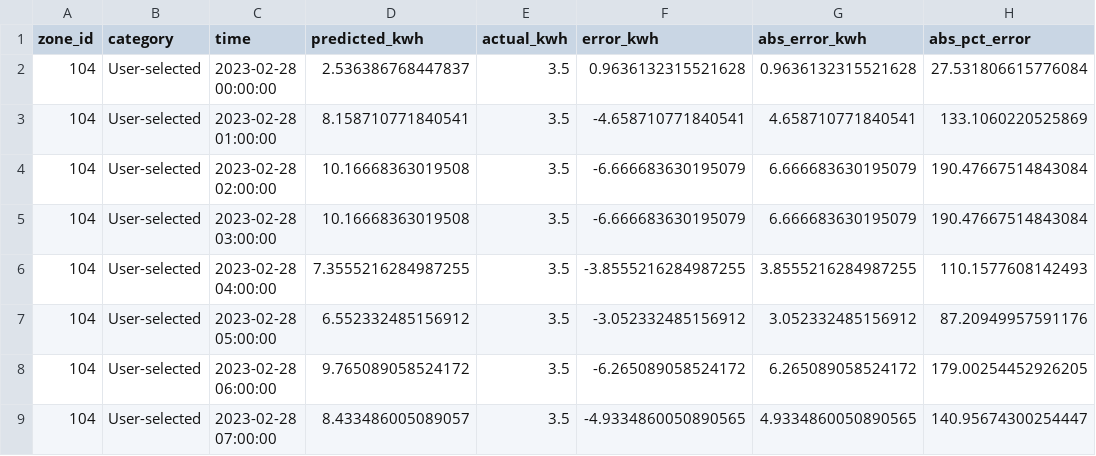
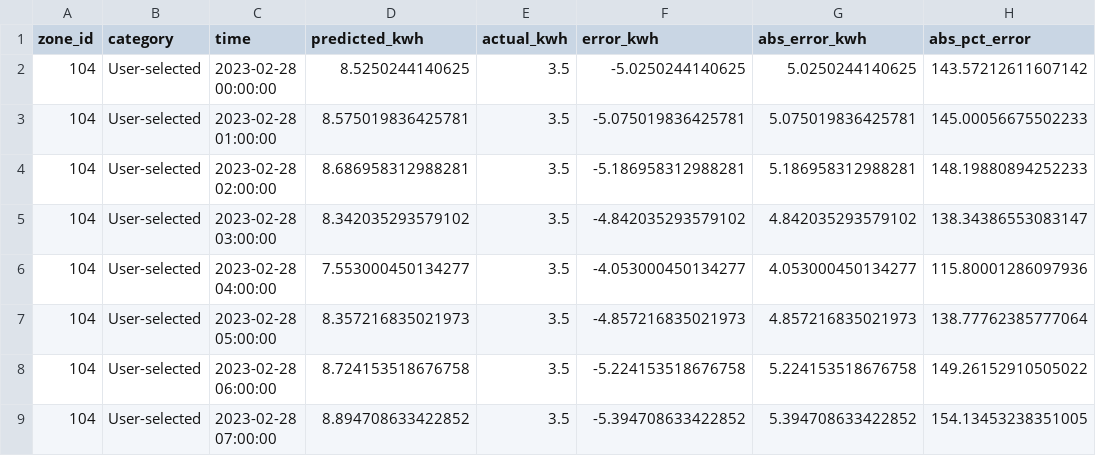
Before and after one commit to Faze321/MAFP, a CSV file: output/forecast_details/zone_104_forecast_vs_actual.csv, drawn as a sheet; only a part is shown; the diff covers the shown part only.

```diff
--- a/output/forecast_details/zone_104_forecast_vs_actual.csv
+++ b/output/forecast_details/zone_104_forecast_vs_actual.csv
@@ -1,9 +1,9 @@
 zone_id,category,time,predicted_kwh,actual_kwh,error_kwh,abs_error_kwh,abs_pct_error
-104,User-selected,2023-02-28 00:00:00,2.536386768447837,3.5,0.9636132315521628,0.9636132315521628,27.531806615776084
-104,User-selected,2023-02-28 01:00:00,8.158710771840541,3.5,-4.658710771840541,4.658710771840541,133.1060220525869
-104,User-selected,2023-02-28 02:00:00,10.16668363019508,3.5,-6.666683630195079,6.666683630195079,190.47667514843084
-104,User-selected,2023-02-28 03:00:00,10.16668363019508,3.5,-6.666683630195079,6.666683630195079,190.47667514843084
-104,User-selected,2023-02-28 04:00:00,7.3555216284987255,3.5,-3.8555216284987255,3.8555216284987255,110.1577608142493
-104,User-selected,2023-02-28 05:00:00,6.552332485156912,3.5,-3.052332485156912,3.052332485156912,87.20949957591176
-104,User-selected,2023-02-28 06:00:00,9.765089058524172,3.5,-6.265089058524172,6.265089058524172,179.00254452926205
-104,User-selected,2023-02-28 07:00:00,8.433486005089057,3.5,-4.9334860050890565,4.9334860050890565,140.95674300254447
+104,User-selected,2023-02-28 00:00:00,8.5250244140625,3.5,-5.0250244140625,5.0250244140625,143.57212611607142
+104,User-selected,2023-02-28 01:00:00,8.575019836425781,3.5,-5.075019836425781,5.075019836425781,145.00056675502233
+104,User-selected,2023-02-28 02:00:00,8.686958312988281,3.5,-5.186958312988281,5.186958312988281,148.19880894252233
+104,User-selected,2023-02-28 03:00:00,8.342035293579102,3.5,-4.842035293579102,4.842035293579102,138.34386553083147
+104,User-selected,2023-02-28 04:00:00,7.553000450134277,3.5,-4.053000450134277,4.053000450134277,115.80001286097936
+104,User-selected,2023-02-28 05:00:00,8.357216835021973,3.5,-4.857216835021973,4.857216835021973,138.77762385777064
+104,User-selected,2023-02-28 06:00:00,8.724153518676758,3.5,-5.224153518676758,5.224153518676758,149.26152910505022
+104,User-selected,2023-02-28 07:00:00,8.894708633422852,3.5,-5.394708633422852,5.394708633422852,154.13453238351005
```
Also changed, not shown: 64 edited cells elsewhere in this file, output/forecast_details/zone_102_forecast_vs_actual.csv, output/forecast_metrics.csv, 21 other files.
